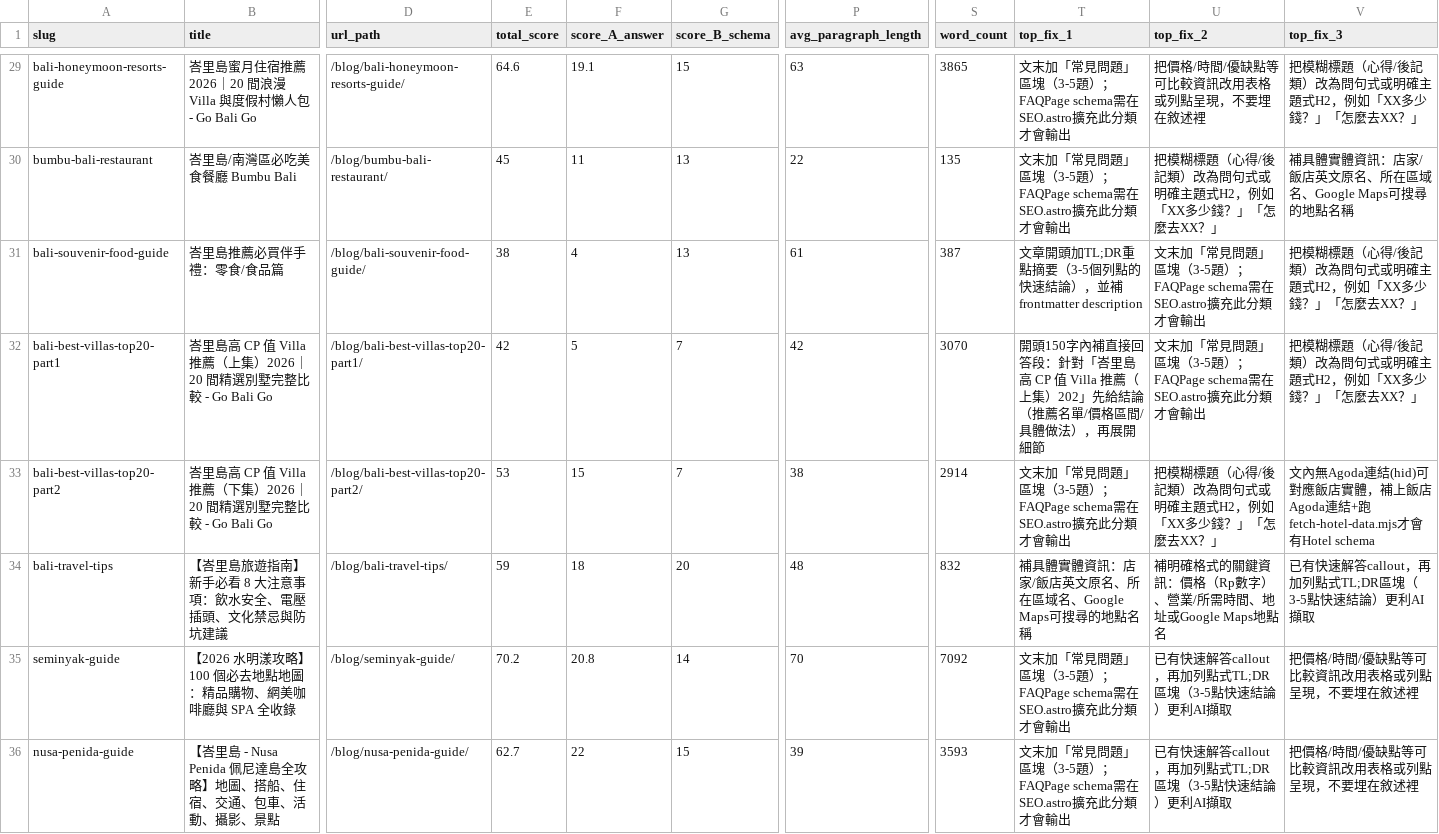
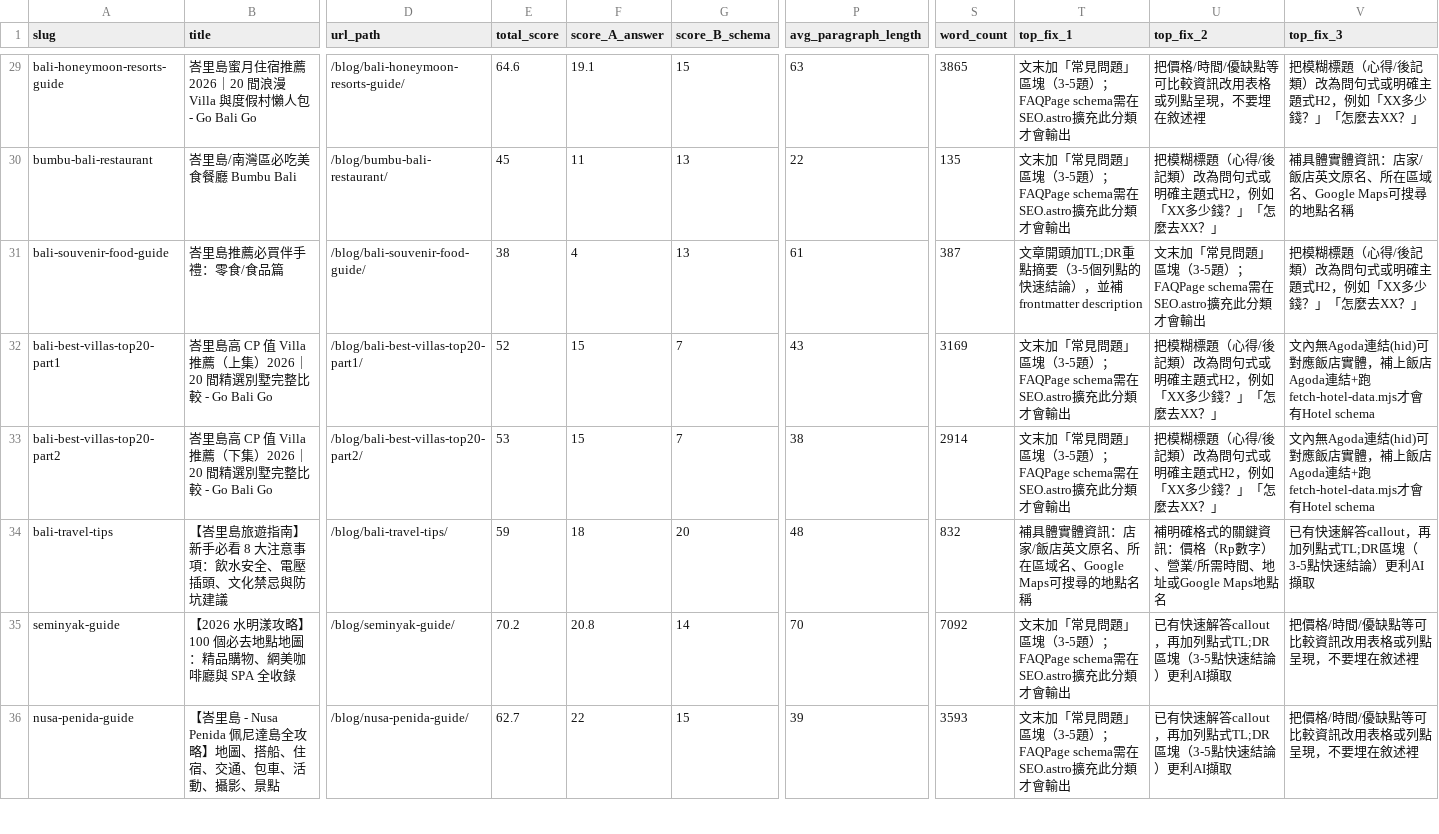
Before and after one commit to otbanha/baligo, a CSV file: aeo-audit-report.csv, drawn as a sheet; only a part is shown, gaps mark what is left out; the diff covers the shown part only; the diff names each change by its address in the sheet, - before the commit and + after, or states it on an @@ line.

```diff
--- a/aeo-audit-report.csv
+++ b/aeo-audit-report.csv
-E32 (total_score): 42
+E32 (total_score): 52
-F32 (score_A_answer): 5
+F32 (score_A_answer): 15
-P32 (avg_paragraph_length): 42
+P32 (avg_paragraph_length): 43
-S32 (word_count): 3070
+S32 (word_count): 3169
-T32 (top_fix_1): 開頭150字內補直接回答段：針對「峇里島高 CP 值 Villa 推薦（上集）202」先給結論（推薦名單/價格區間/具體做法），再展開細節
+T32 (top_fix_1): 文末加「常見問題」區塊（3-5題）；FAQPage schema需在SEO.astro擴充此分類才會輸出
-U32 (top_fix_2): 文末加「常見問題」區塊（3-5題）；FAQPage schema需在SEO.astro擴充此分類才會輸出
+U32 (top_fix_2): 把模糊標題（心得/後記類）改為問句式或明確主題式H2，例如「XX多少錢？」「怎麼去XX？」
-V32 (top_fix_3): 把模糊標題（心得/後記類）改為問句式或明確主題式H2，例如「XX多少錢？」「怎麼去XX？」
+V32 (top_fix_3): 文內無Agoda連結(hid)可對應飯店實體，補上飯店Agoda連結+跑fetch-hotel-data.mjs才會有Hotel schema
```
Also changed, not shown: 1 added row and 126 edited cells elsewhere in this file, 22 other files.
